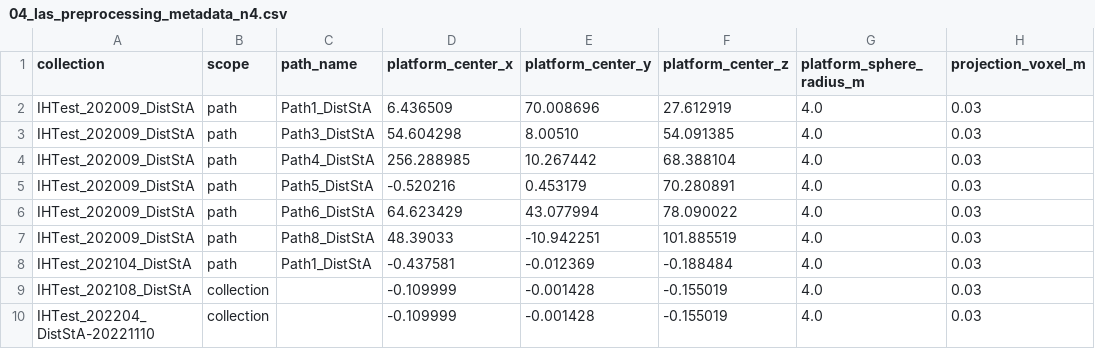
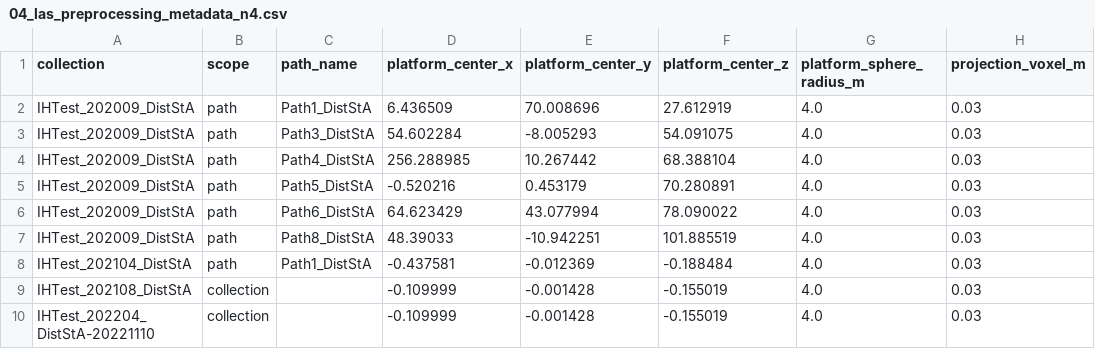
Before and after one commit to cvail-research/ih-depth-dataset, a CSV file: manifests/04_las_preprocessing_metadata_n4.csv, drawn as a sheet; only a part is shown; the diff names each change by its address in the sheet, - before the commit and + after, or states it on an @@ line.

Commit message:
Correct Path3 LiDAR platform center

```diff
--- a/manifests/04_las_preprocessing_metadata_n4.csv
+++ b/manifests/04_las_preprocessing_metadata_n4.csv
-D3 (platform_center_x): 54.604298
+D3 (platform_center_x): 54.602284
-E3 (platform_center_y): 8.00510
+E3 (platform_center_y): -8.005293
-F3 (platform_center_z): 54.091385
+F3 (platform_center_z): 54.091075
```
